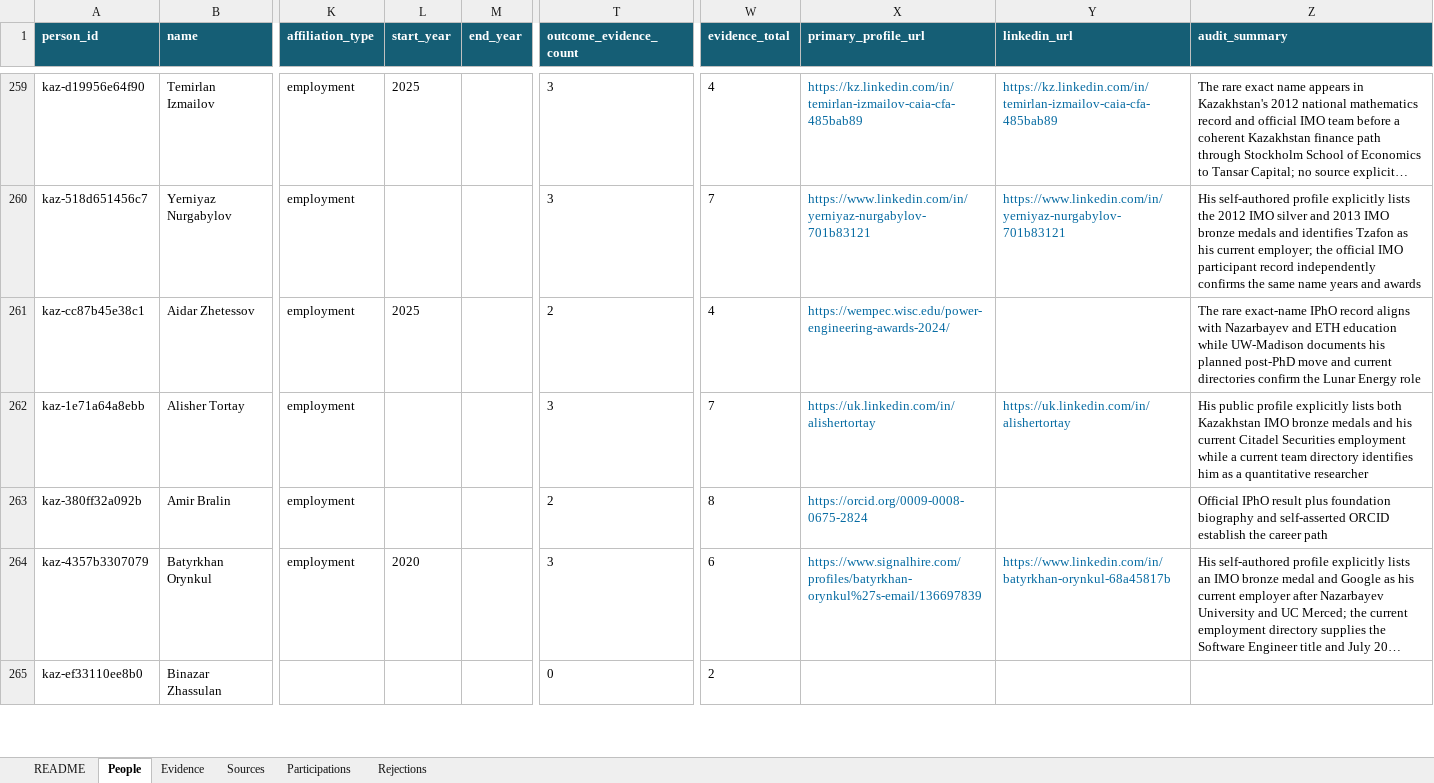
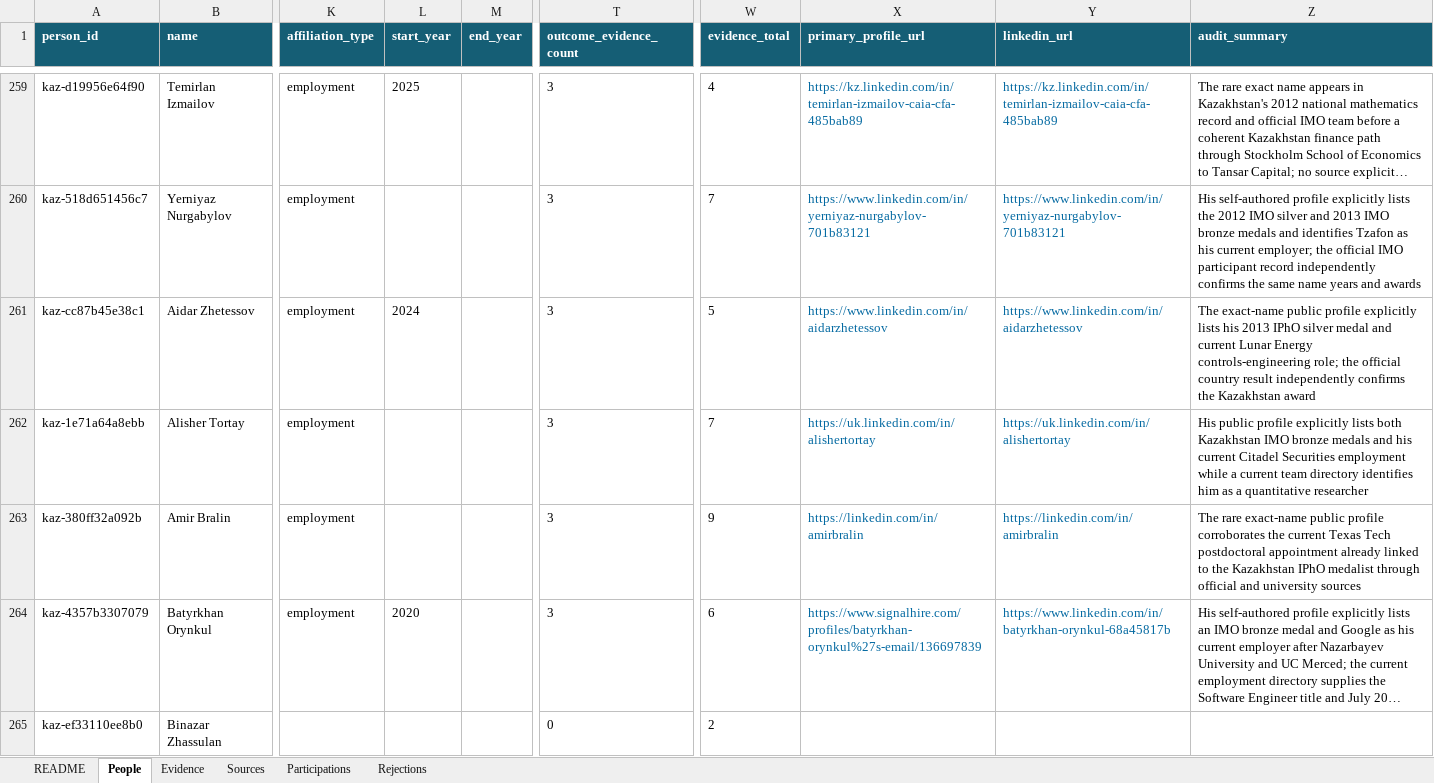
Before and after one commit to anpaure/kazakhstan-olympiad-outcomes, an Excel workbook: docs/kazakhstan_olympiad_outcomes_audit.xlsx, sheet People, drawn as a sheet; only a part is shown, gaps mark what is left out; long unchanged cells end in …; values as stored, in another font and other column widths than the file's, no borders; conditional formats and table styles not drawn; the diff covers the shown part only; the diff names each change by its address in the sheet, - before the commit and + after, or states it on an @@ line.

Commit message:
Reconcile Exa outcomes and improve filtering

```diff
--- a/docs/kazakhstan_olympiad_outcomes_audit.xlsx (sheet People)
+++ b/docs/kazakhstan_olympiad_outcomes_audit.xlsx (sheet People)
-L261 (start_year): 2025
+L261 (start_year): 2024
-T261 (outcome_evidence_count): 2
+T261 (outcome_evidence_count): 3
-W261 (evidence_total): 4
+W261 (evidence_total): 5
-X261 (primary_profile_url): https://wempec.wisc.edu/power-engineering-awards-2024/
+X261 (primary_profile_url): https://www.linkedin.com/in/aidarzhetessov
-Y261 (linkedin_url): (empty)
+Y261 (linkedin_url): https://www.linkedin.com/in/aidarzhetessov
-Z261 (audit_summary): The rare exact-name IPhO record aligns with Nazarbayev and ETH education while UW-Madison documents his planned post-PhD move and current directories confirm the Lunar Energy role
+Z261 (audit_summary): The exact-name public profile explicitly lists his 2013 IPhO silver medal and current Lunar Energy controls-engineering role; the official country result independently confirms the Kazakhstan award
-T263 (outcome_evidence_count): 2
+T263 (outcome_evidence_count): 3
-W263 (evidence_total): 8
+W263 (evidence_total): 9
-X263 (primary_profile_url): https://orcid.org/0009-0008-0675-2824
+X263 (primary_profile_url): https://linkedin.com/in/amirbralin
-Y263 (linkedin_url): (empty)
+Y263 (linkedin_url): https://linkedin.com/in/amirbralin
-Z263 (audit_summary): Official IPhO result plus foundation biography and self-asserted ORCID establish the career path
+Z263 (audit_summary): The rare exact-name public profile corroborates the current Texas Tech postdoctoral appointment already linked to the Kazakhstan IPhO medalist through official and university sources
```
Also changed, not shown: 559 edited cells elsewhere in this sheet, sheet Evidence, sheet Sources, sheet Rejections, sheet README, 34 other files.
